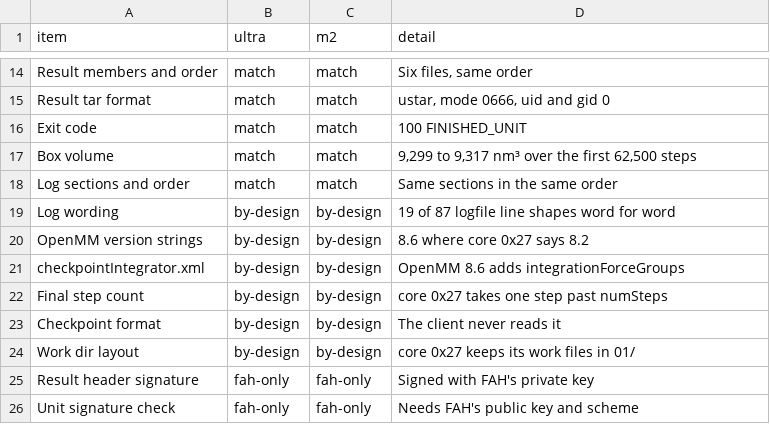
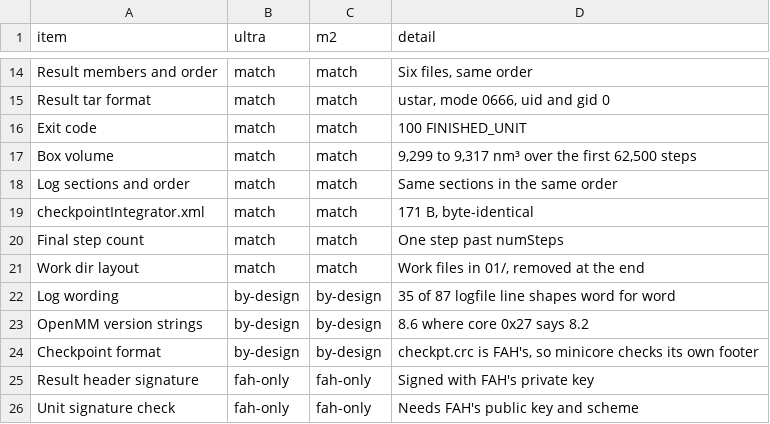
Before and after one commit to RedesignedRobot/fah-core-metal, a CSV file: docs/data/parity.csv, drawn as a sheet; only a part is shown, gaps mark what is left out.

Commit message:
Add the parity table and bring the parity docs up to ceb9707
- docs/PARITY.md: every behaviour of core 0x27 that the four gap audits found, merged into one row each,
  with its source, minicore's behaviour and a verdict, plus how the audits' disagreements were settled.
- parity.csv and Figure 7: final step count, checkpointIntegrator.xml and the work dir layout now match;
  log wording is 35 of 87 shapes. 20 match, 3 by design, 2 FAH only.
- README: the extra-step difference is gone, the checkpoint and log wording lines say what is left.
- EVIDENCE: the core-gap runs (gpuq 2235, 2236), the ceb9707 cut of P18264, the new log shape count,
  fah-client main's arguments, and where minicore's output goes since ceb9707.

```diff
--- a/docs/data/parity.csv
+++ b/docs/data/parity.csv
@@ -18,8 +18,8 @@ Box volume,match,match,"9,299 to 9,317 nm³ over the first 62,500 steps"
 Log sections and order,match,match,Same sections in the same order
-Log wording,by-design,by-design,19 of 87 logfile line shapes word for word
+checkpointIntegrator.xml,match,match,"171 B, byte-identical"
+Final step count,match,match,One step past numSteps
+Work dir layout,match,match,"Work files in 01/, removed at the end"
+Log wording,by-design,by-design,35 of 87 logfile line shapes word for word
 OpenMM version strings,by-design,by-design,8.6 where core 0x27 says 8.2
-checkpointIntegrator.xml,by-design,by-design,OpenMM 8.6 adds integrationForceGroups
-Final step count,by-design,by-design,core 0x27 takes one step past numSteps
-Checkpoint format,by-design,by-design,The client never reads it
-Work dir layout,by-design,by-design,core 0x27 keeps its work files in 01/
+Checkpoint format,by-design,by-design,"checkpt.crc is FAH's, so minicore checks its own footer"
 Result header signature,fah-only,fah-only,Signed with FAH's private key
```
Also changed, not shown: 5 other files.
